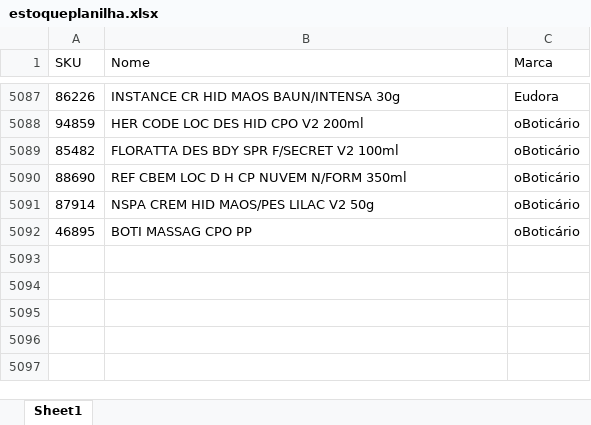
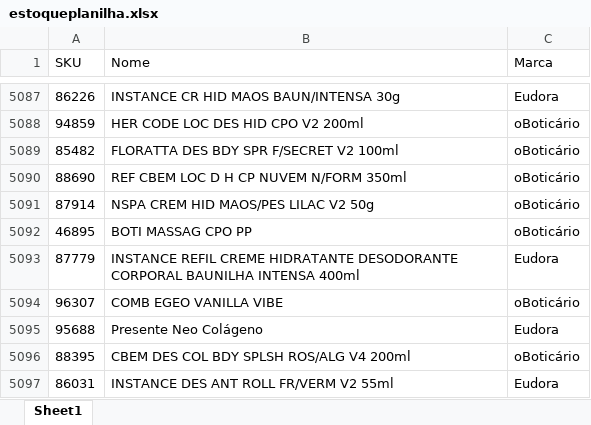
Before and after one commit to alcinadadosti-worspace/AtivosEMultimarcas, an Excel workbook: data/estoqueplanilha.xlsx, sheet Sheet1, drawn as a sheet; only a part is shown, gaps mark what is left out; values as stored, in another font and other column widths than the file's, no borders; table styles not drawn; the diff names each change by its address in the sheet, - before the commit and + after, or states it on an @@ line.

Commit message:
backup: atualizar estoqueplanilha.xlsx

```diff
--- a/data/estoqueplanilha.xlsx (sheet Sheet1)
+++ b/data/estoqueplanilha.xlsx (sheet Sheet1)
+row 5093: 87779 | INSTANCE REFIL CREME HIDRATANTE DESODORANTE CORPORAL BAUNILHA INTENSA 400ml | Eudora
+row 5094: 96307 | COMB EGEO VANILLA VIBE | oBoticário
+row 5095: 95688 | Presente Neo Colágeno | Eudora
+row 5096: 88395 | CBEM DES COL BDY SPLSH ROS/ALG V4 200ml | oBoticário
+row 5097: 86031 | INSTANCE DES ANT ROLL FR/VERM V2 55ml | Eudora
```
